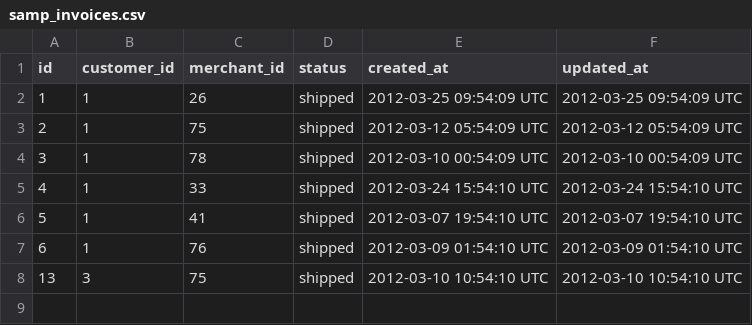
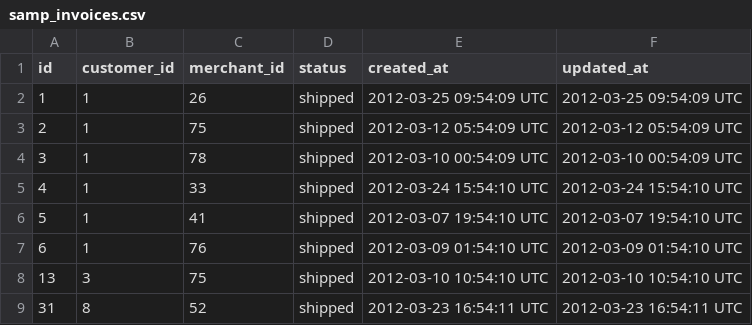
Before and after one commit to gschorkopf/sales_engine, a CSV file: sample/samp_invoices.csv, drawn as a sheet.

```diff
--- a/sample/samp_invoices.csv
+++ b/sample/samp_invoices.csv
@@ -8 +8,2 @@ id,customer_id,merchant_id,status,created_at,updated_at
 13,3,75,shipped,2012-03-10 10:54:10 UTC,2012-03-10 10:54:10 UTC
+31,8,52,shipped,2012-03-23 16:54:11 UTC,2012-03-23 16:54:11 UTC
```
Also changed, not shown: sample/samp_customers.csv, sample/samp_merchants.csv, 10 other files.
